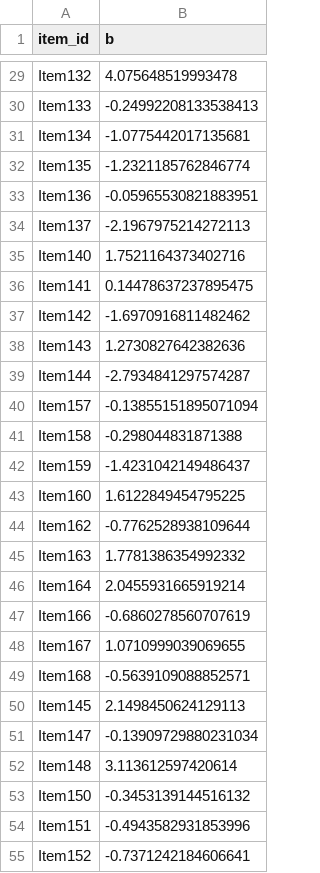
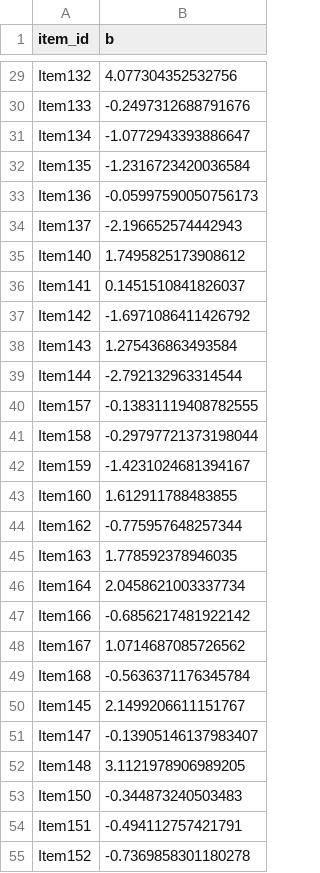
Before and after one commit to SP-Educational-Assessment/blog, a CSV file: content/post/2021-03-22-mst-primer-3/item-difficulties.csv, drawn as a sheet; only a part is shown, gaps mark what is left out; the diff covers the shown part only; the diff names each change by its address in the sheet, - before the commit and + after, or states it on an @@ line.

```diff
--- a/content/post/2021-03-22-mst-primer-3/item-difficulties.csv
+++ b/content/post/2021-03-22-mst-primer-3/item-difficulties.csv
-B29 (b): 4.075648519993478
+B29 (b): 4.077304352532756
-B30 (b): -0.24992208133538413
+B30 (b): -0.2497312688791676
-B31 (b): -1.0775442017135681
+B31 (b): -1.0772943393886647
-B32 (b): -1.2321185762846774
+B32 (b): -1.2316723420036584
-B33 (b): -0.05965530821883951
+B33 (b): -0.05997590050756173
-B34 (b): -2.1967975214272113
+B34 (b): -2.196652574442943
-B35 (b): 1.7521164373402716
+B35 (b): 1.7495825173908612
-B36 (b): 0.14478637237895475
+B36 (b): 0.1451510841826037
-B37 (b): -1.6970916811482462
+B37 (b): -1.6971086411426792
-B38 (b): 1.2730827642382636
+B38 (b): 1.275436863493584
-B39 (b): -2.7934841297574287
+B39 (b): -2.792132963314544
-B40 (b): -0.13855151895071094
+B40 (b): -0.13831119408782555
-B41 (b): -0.298044831871388
+B41 (b): -0.29797721373198044
-B42 (b): -1.4231042149486437
+B42 (b): -1.4231024681394167
-B43 (b): 1.6122849454795225
+B43 (b): 1.612911788483855
-B44 (b): -0.7762528938109644
+B44 (b): -0.775957648257344
-B45 (b): 1.7781386354992332
+B45 (b): 1.778592378946035
-B46 (b): 2.0455931665919214
+B46 (b): 2.0458621003337734
-B47 (b): -0.6860278560707619
+B47 (b): -0.6856217481922142
-B48 (b): 1.0710999039069655
+B48 (b): 1.0714687085726562
-B49 (b): -0.5639109088852571
+B49 (b): -0.5636371176345784
-B50 (b): 2.1498450624129113
+B50 (b): 2.1499206611151767
-B51 (b): -0.13909729880231034
+B51 (b): -0.13905146137983407
-B52 (b): 3.113612597420614
+B52 (b): 3.1121978906989205
-B53 (b): -0.3453139144516132
+B53 (b): -0.344873240503483
-B54 (b): -0.4943582931853996
+B54 (b): -0.494112757421791
-B55 (b): -0.7371242184606641
+B55 (b): -0.7369858301180278
```
Also changed, not shown: 41 edited cells elsewhere in this file, 15 other files.
